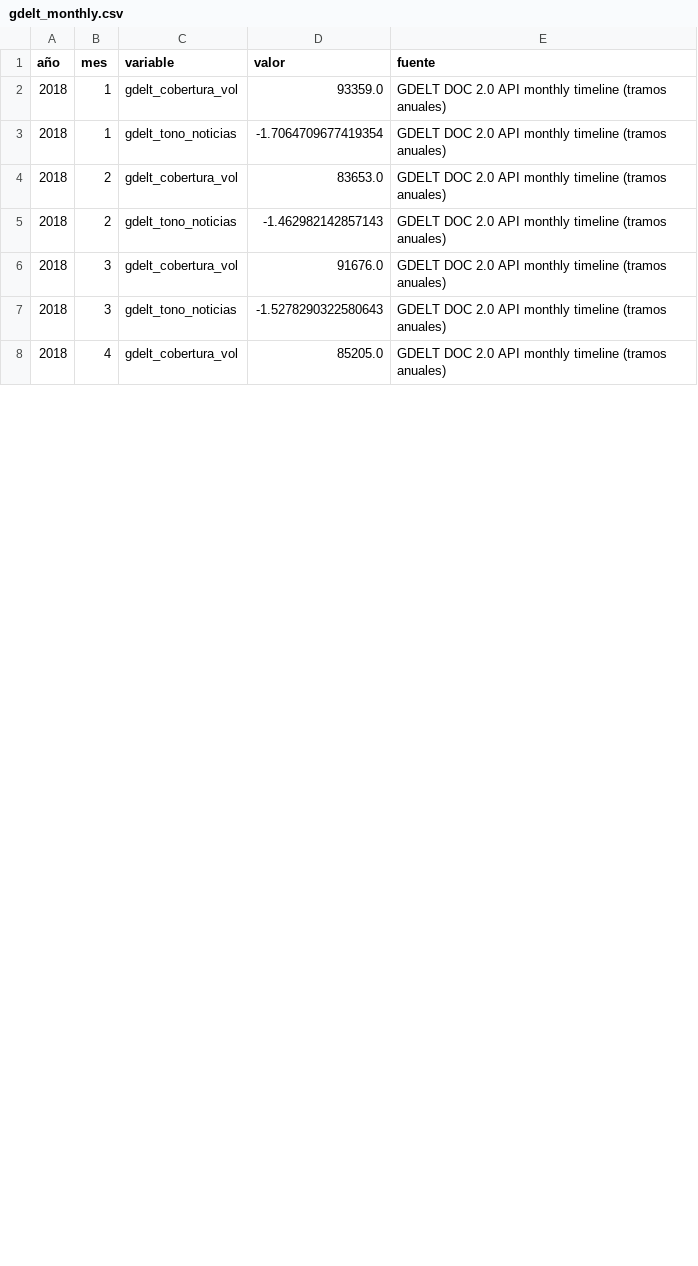
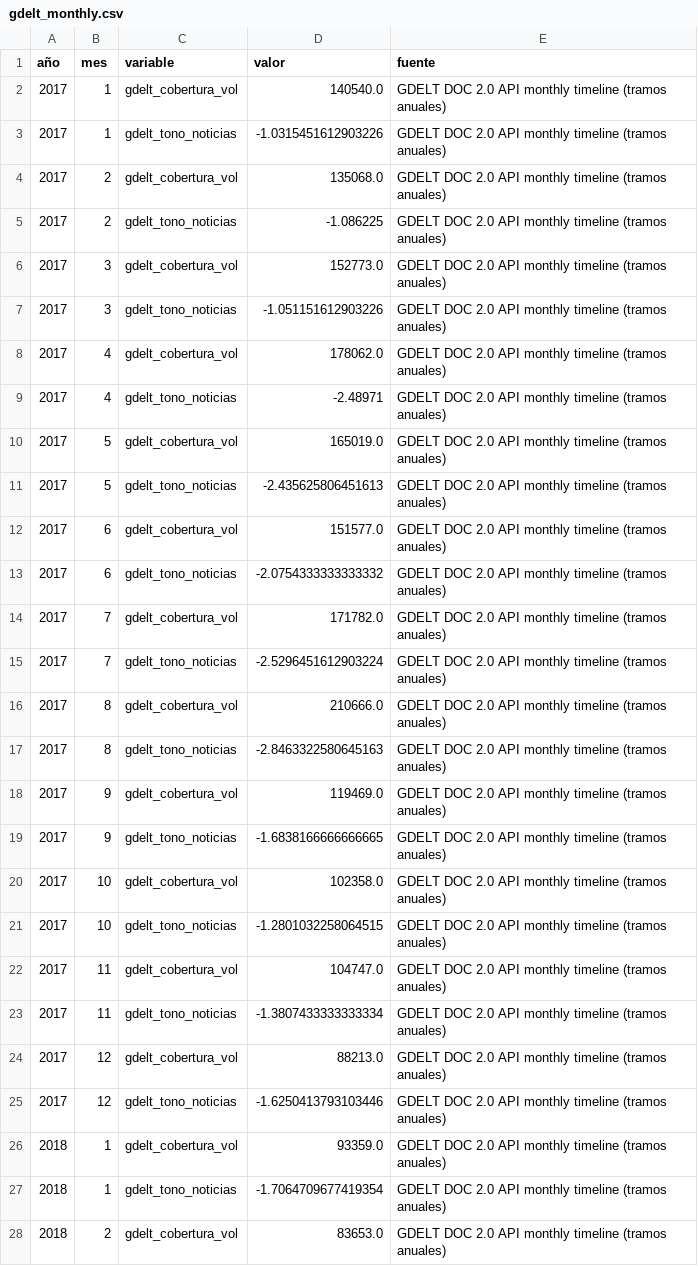
Before and after one commit to Felipegomeze2/ICIV, a CSV file: iciv/data/raw/gdelt_monthly.csv, drawn as a sheet; only a part is shown; the shorter side is filled out with more unchanged rows; the diff covers the shown part only.

```diff
--- a/iciv/data/raw/gdelt_monthly.csv
+++ b/iciv/data/raw/gdelt_monthly.csv
@@ -1,2 +1,26 @@
 año,mes,variable,valor,fuente
+2017,1,gdelt_cobertura_vol,140540.0,GDELT DOC 2.0 API monthly timeline (tramos anuales)
+2017,1,gdelt_tono_noticias,-1.0315451612903226,GDELT DOC 2.0 API monthly timeline (tramos anuales)
+2017,2,gdelt_cobertura_vol,135068.0,GDELT DOC 2.0 API monthly timeline (tramos anuales)
+2017,2,gdelt_tono_noticias,-1.086225,GDELT DOC 2.0 API monthly timeline (tramos anuales)
+2017,3,gdelt_cobertura_vol,152773.0,GDELT DOC 2.0 API monthly timeline (tramos anuales)
+2017,3,gdelt_tono_noticias,-1.051151612903226,GDELT DOC 2.0 API monthly timeline (tramos anuales)
+2017,4,gdelt_cobertura_vol,178062.0,GDELT DOC 2.0 API monthly timeline (tramos anuales)
+2017,4,gdelt_tono_noticias,-2.48971,GDELT DOC 2.0 API monthly timeline (tramos anuales)
+2017,5,gdelt_cobertura_vol,165019.0,GDELT DOC 2.0 API monthly timeline (tramos anuales)
+2017,5,gdelt_tono_noticias,-2.435625806451613,GDELT DOC 2.0 API monthly timeline (tramos anuales)
+2017,6,gdelt_cobertura_vol,151577.0,GDELT DOC 2.0 API monthly timeline (tramos anuales)
+2017,6,gdelt_tono_noticias,-2.0754333333333332,GDELT DOC 2.0 API monthly timeline (tramos anuales)
+2017,7,gdelt_cobertura_vol,171782.0,GDELT DOC 2.0 API monthly timeline (tramos anuales)
+2017,7,gdelt_tono_noticias,-2.5296451612903224,GDELT DOC 2.0 API monthly timeline (tramos anuales)
+2017,8,gdelt_cobertura_vol,210666.0,GDELT DOC 2.0 API monthly timeline (tramos anuales)
+2017,8,gdelt_tono_noticias,-2.8463322580645163,GDELT DOC 2.0 API monthly timeline (tramos anuales)
+2017,9,gdelt_cobertura_vol,119469.0,GDELT DOC 2.0 API monthly timeline (tramos anuales)
+2017,9,gdelt_tono_noticias,-1.6838166666666665,GDELT DOC 2.0 API monthly timeline (tramos anuales)
+2017,10,gdelt_cobertura_vol,102358.0,GDELT DOC 2.0 API monthly timeline (tramos anuales)
+2017,10,gdelt_tono_noticias,-1.2801032258064515,GDELT DOC 2.0 API monthly timeline (tramos anuales)
+2017,11,gdelt_cobertura_vol,104747.0,GDELT DOC 2.0 API monthly timeline (tramos anuales)
+2017,11,gdelt_tono_noticias,-1.3807433333333334,GDELT DOC 2.0 API monthly timeline (tramos anuales)
+2017,12,gdelt_cobertura_vol,88213.0,GDELT DOC 2.0 API monthly timeline (tramos anuales)
+2017,12,gdelt_tono_noticias,-1.6250413793103446,GDELT DOC 2.0 API monthly timeline (tramos anuales)
 2018,1,gdelt_cobertura_vol,93359.0,GDELT DOC 2.0 API monthly timeline (tramos anuales)
```
Also changed, not shown: 12 added rows and 11 edited cells elsewhere in this file, iciv/data/raw/eia_monthly.csv, iciv/data/raw/fred_monthly.csv, 15 other files.
